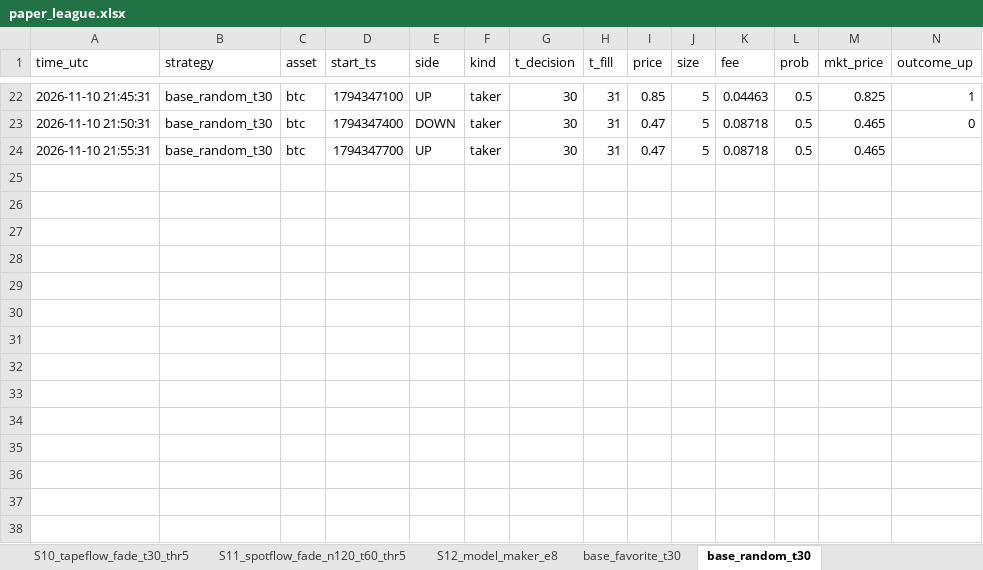
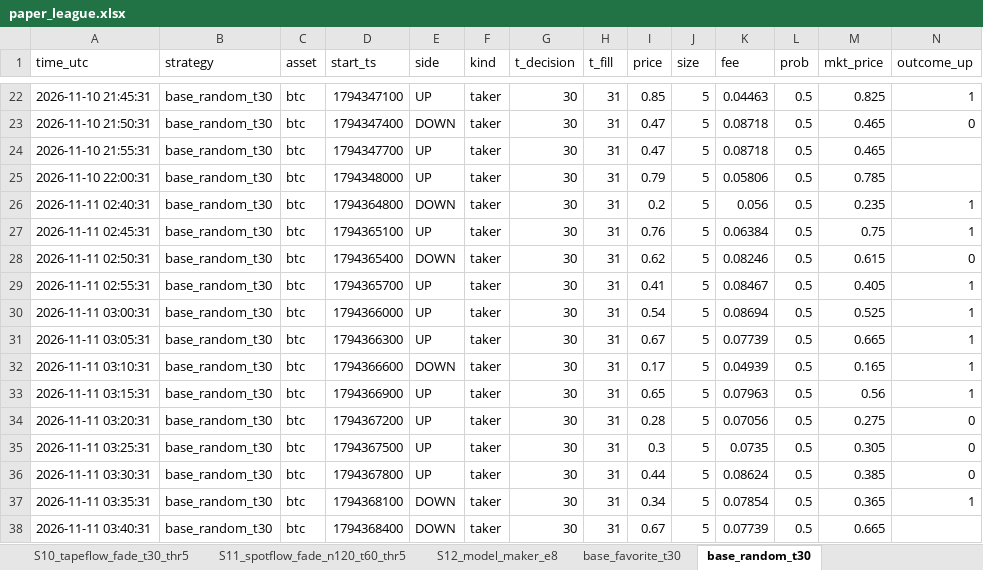
Before and after one commit to Dante-Macias/Polymarket_strat_tournament, an Excel workbook: results/live/paper_league.xlsx, sheet base_random_t30, drawn as a sheet; only a part is shown, gaps mark what is left out; values as stored, in another font and other column widths than the file's, no borders; rows hold the shown columns only; the diff names each change by its address in the sheet, - before the commit and + after, or states it on an @@ line.

```diff
--- a/results/live/paper_league.xlsx (sheet base_random_t30)
+++ b/results/live/paper_league.xlsx (sheet base_random_t30)
+row 25: 2026-11-10 22:00:31 | base_random_t30 | btc | 1794348000 | UP | taker | 30 | 31 | 0.79 | 5 | 0.05806 | 0.5 | 0.785
+row 26: 2026-11-11 02:40:31 | base_random_t30 | btc | 1794364800 | DOWN | taker | 30 | 31 | 0.2 | 5 | 0.056 | 0.5 | 0.235 | 1
+row 27: 2026-11-11 02:45:31 | base_random_t30 | btc | 1794365100 | UP | taker | 30 | 31 | 0.76 | 5 | 0.06384 | 0.5 | 0.75 | 1
+row 28: 2026-11-11 02:50:31 | base_random_t30 | btc | 1794365400 | DOWN | taker | 30 | 31 | 0.62 | 5 | 0.08246 | 0.5 | 0.615 | 0
+row 29: 2026-11-11 02:55:31 | base_random_t30 | btc | 1794365700 | UP | taker | 30 | 31 | 0.41 | 5 | 0.08467 | 0.5 | 0.405 | 1
+row 30: 2026-11-11 03:00:31 | base_random_t30 | btc | 1794366000 | UP | taker | 30 | 31 | 0.54 | 5 | 0.08694 | 0.5 | 0.525 | 1
+row 31: 2026-11-11 03:05:31 | base_random_t30 | btc | 1794366300 | UP | taker | 30 | 31 | 0.67 | 5 | 0.07739 | 0.5 | 0.665 | 1
+row 32: 2026-11-11 03:10:31 | base_random_t30 | btc | 1794366600 | DOWN | taker | 30 | 31 | 0.17 | 5 | 0.04939 | 0.5 | 0.165 | 1
+row 33: 2026-11-11 03:15:31 | base_random_t30 | btc | 1794366900 | UP | taker | 30 | 31 | 0.65 | 5 | 0.07963 | 0.5 | 0.56 | 1
+row 34: 2026-11-11 03:20:31 | base_random_t30 | btc | 1794367200 | UP | taker | 30 | 31 | 0.28 | 5 | 0.07056 | 0.5 | 0.275 | 0
+row 35: 2026-11-11 03:25:31 | base_random_t30 | btc | 1794367500 | UP | taker | 30 | 31 | 0.3 | 5 | 0.0735 | 0.5 | 0.305 | 0
+row 36: 2026-11-11 03:30:31 | base_random_t30 | btc | 1794367800 | UP | taker | 30 | 31 | 0.44 | 5 | 0.08624 | 0.5 | 0.385 | 0
+row 37: 2026-11-11 03:35:31 | base_random_t30 | btc | 1794368100 | DOWN | taker | 30 | 31 | 0.34 | 5 | 0.07854 | 0.5 | 0.365 | 1
+row 38: 2026-11-11 03:40:31 | base_random_t30 | btc | 1794368400 | DOWN | taker | 30 | 31 | 0.67 | 5 | 0.07739 | 0.5 | 0.665
```
Also changed, not shown: sheet S12_model_maker_e8, sheet Leaderboard, sheet base_favorite_t30, sheet S05_pair_maker_44, sheet S02_trend_macd, sheet S02_trend_prev, 10 more sheets, other sheet tabs, 34 other files.
